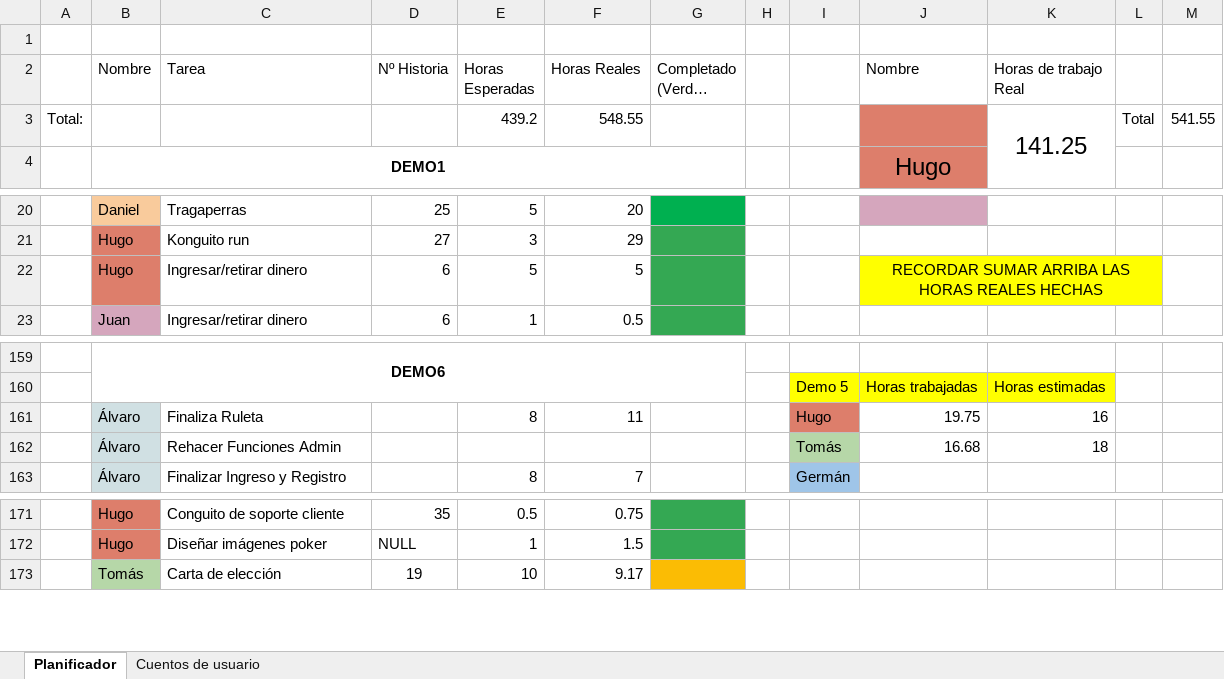
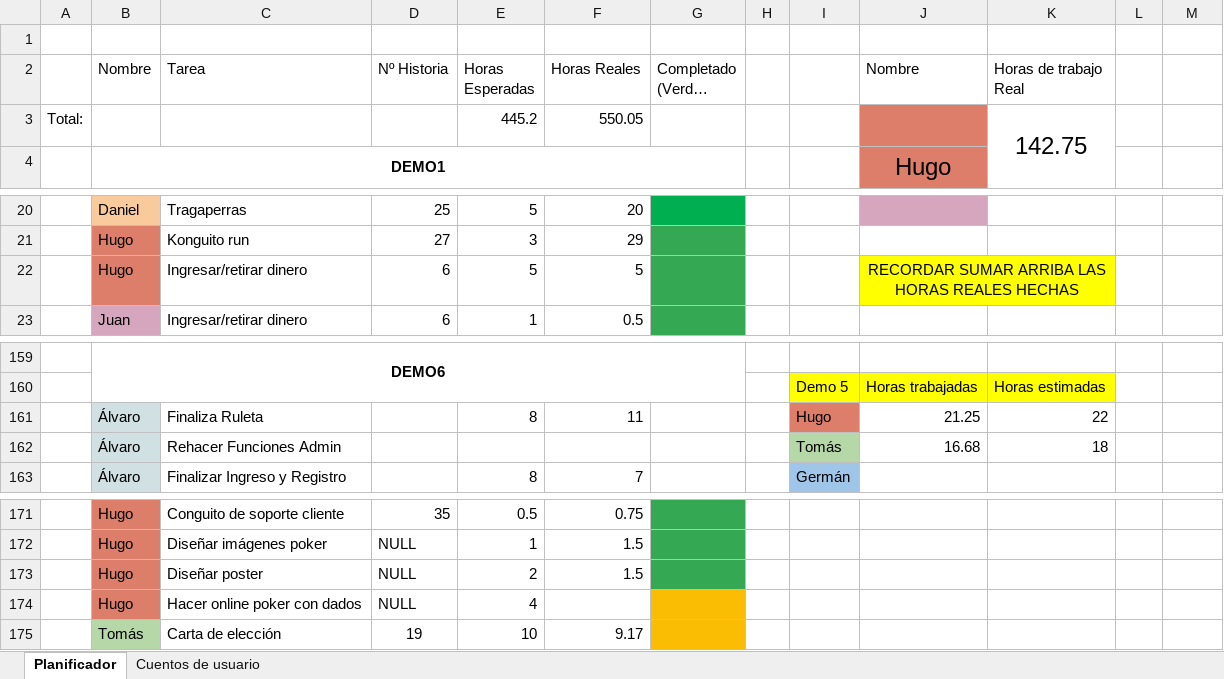
Before and after one commit to DonJuanFederico/Konguitos_Casino, an Excel workbook: Documentación/To Do - Requisitos_ DemoFinal.xlsx, sheet Planificador, drawn as a sheet; only a part is shown, gaps mark what is left out; long unchanged cells end in …; values as stored, in another font and other column widths than the file's, no borders; charts and pictures not drawn; removed rows and columns are numbered as before the commit, all else as after; the diff names each change by its address in the sheet, - before the commit and + after, or states it on an @@ line.

Commit message:
Poster casino

```diff
--- a/Documentación/To Do - Requisitos_ DemoFinal.xlsx (sheet Planificador)
+++ b/Documentación/To Do - Requisitos_ DemoFinal.xlsx (sheet Planificador)
-row 3: Total: |  |  |  | 439.2 | 548.55 |  |  |  |  | 141.25 | Total | 541.55
+row 3: Total: |  |  |  | 445.2 | 550.05 |  |  |  |  | 142.75
-J22:L22 merged
+J22:K22 merged
-L22 fill: #FFFF00
+L22 fill: none
-J161 (Nombre): 19.75
+J161 (Nombre): 21.25
-K161 (Horas de trabajo Real): 16
+K161 (Horas de trabajo Real): 22
+row 173:  | Hugo | Diseñar poster | NULL | 2 | 1.5
+row 174:  | Hugo | Hacer online poker con dados | NULL | 4
```
Also changed, not shown: formulas that keep their value, 1 other file.
